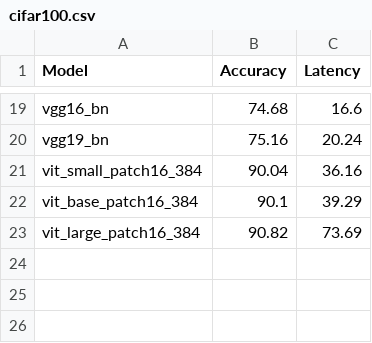
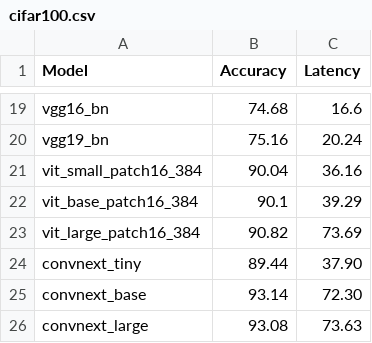
Before and after one commit to taehyeok-jang/ppml, a CSV file: serve/dataset/cifar100.csv, drawn as a sheet; only a part is shown, gaps mark what is left out.

```diff
--- a/serve/dataset/cifar100.csv
+++ b/serve/dataset/cifar100.csv
@@ -23 +23,4 @@ vit_base_patch16_384,90.1,39.29
 vit_large_patch16_384,90.82,73.69
+convnext_tiny,89.44,37.90
+convnext_base,93.14,72.30
+convnext_large,93.08,73.63
```
Also changed, not shown: serve/dataset/cifar10.csv, 12 other files.
